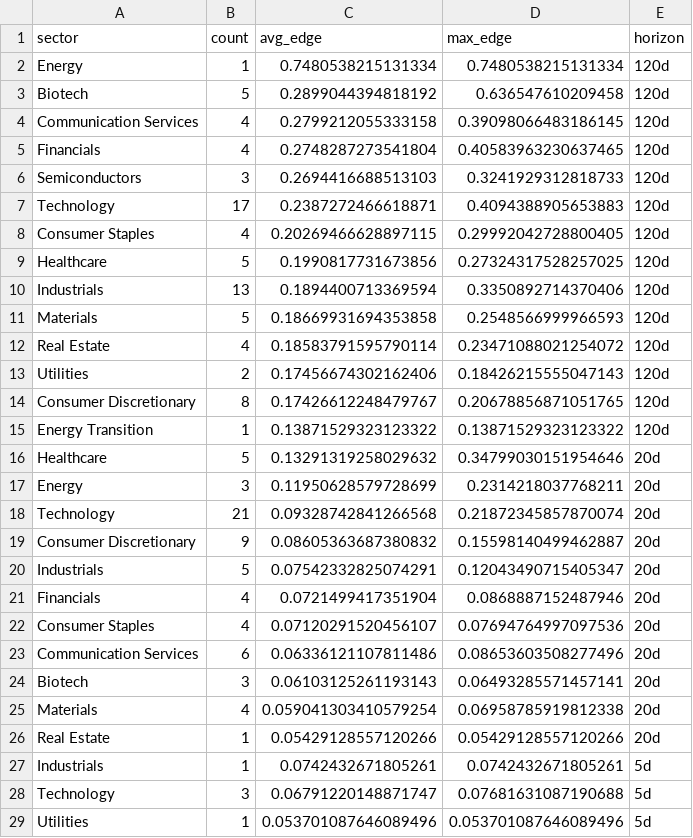
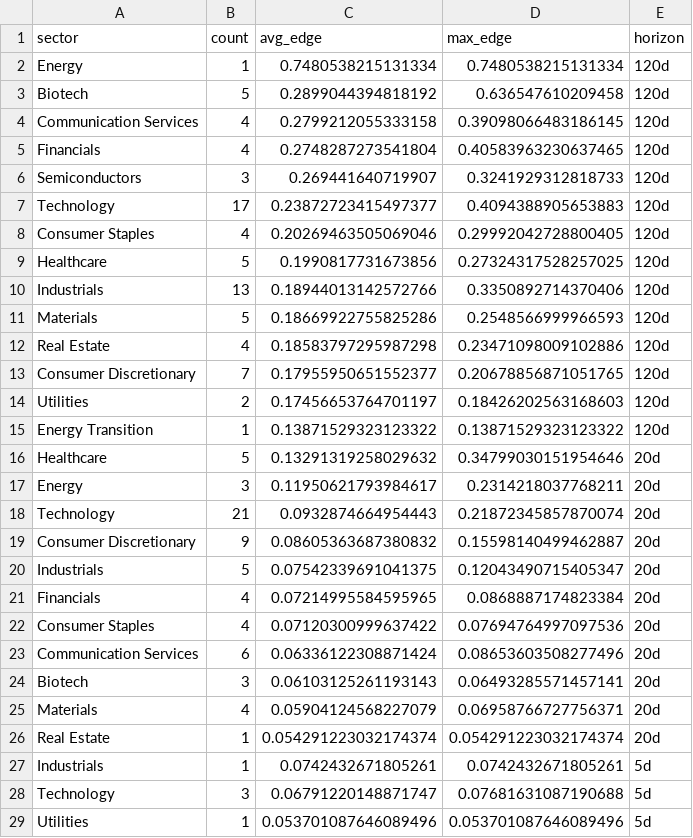
Before and after one commit to helioskozak-cloud/regime-desk, a CSV file: data/theme_summary.csv, drawn as a sheet; only a part is shown; the diff covers the shown part only.

```diff
--- a/data/theme_summary.csv
+++ b/data/theme_summary.csv
@@ -5,23 +5,23 @@ Communication Services,4,0.2799212055333158,0.39098066483186145,120d
 Financials,4,0.2748287273541804,0.40583963230637465,120d
-Semiconductors,3,0.2694416688513103,0.3241929312818733,120d
-Technology,17,0.2387272466618871,0.4094388905653883,120d
-Consumer Staples,4,0.20269466628897115,0.29992042728800405,120d
+Semiconductors,3,0.269441640719907,0.3241929312818733,120d
+Technology,17,0.23872723415497377,0.4094388905653883,120d
+Consumer Staples,4,0.20269463505069046,0.29992042728800405,120d
 Healthcare,5,0.1990817731673856,0.27324317528257025,120d
-Industrials,13,0.1894400713369594,0.3350892714370406,120d
-Materials,5,0.18669931694353858,0.2548566999966593,120d
-Real Estate,4,0.18583791595790114,0.23471088021254072,120d
-Utilities,2,0.17456674302162406,0.18426215555047143,120d
-Consumer Discretionary,8,0.17426612248479767,0.20678856871051765,120d
+Industrials,13,0.18944013142572766,0.3350892714370406,120d
+Materials,5,0.18669922755825286,0.2548566999966593,120d
+Real Estate,4,0.18583797295987298,0.23471098009102886,120d
+Consumer Discretionary,7,0.17955950651552377,0.20678856871051765,120d
+Utilities,2,0.17456653764701197,0.18426202563168603,120d
 Energy Transition,1,0.13871529323123322,0.13871529323123322,120d
 Healthcare,5,0.13291319258029632,0.34799030151954646,20d
-Energy,3,0.11950628579728699,0.2314218037768211,20d
-Technology,21,0.09328742841266568,0.21872345857870074,20d
+Energy,3,0.11950621793984617,0.2314218037768211,20d
+Technology,21,0.0932874664954443,0.21872345857870074,20d
 Consumer Discretionary,9,0.08605363687380832,0.15598140499462887,20d
-Industrials,5,0.07542332825074291,0.12043490715405347,20d
-Financials,4,0.0721499417351904,0.0868887152487946,20d
-Consumer Staples,4,0.07120291520456107,0.07694764997097536,20d
-Communication Services,6,0.06336121107811486,0.08653603508277496,20d
+Industrials,5,0.07542339691041375,0.12043490715405347,20d
+Financials,4,0.07214995584595965,0.0868887174823384,20d
+Consumer Staples,4,0.07120300999637422,0.07694764997097536,20d
+Communication Services,6,0.06336122308871424,0.08653603508277496,20d
 Biotech,3,0.06103125261193143,0.06493285571457141,20d
-Materials,4,0.059041303410579254,0.06958785919812338,20d
-Real Estate,1,0.05429128557120266,0.05429128557120266,20d
+Materials,4,0.05904124568227079,0.06958766727756371,20d
+Real Estate,1,0.054291223032174374,0.054291223032174374,20d
 Industrials,1,0.0742432671805261,0.0742432671805261,5d
```
Also changed, not shown: 18 edited cells elsewhere in this file, data/market_signals.csv, data/signal_log.csv, 6 other files.
